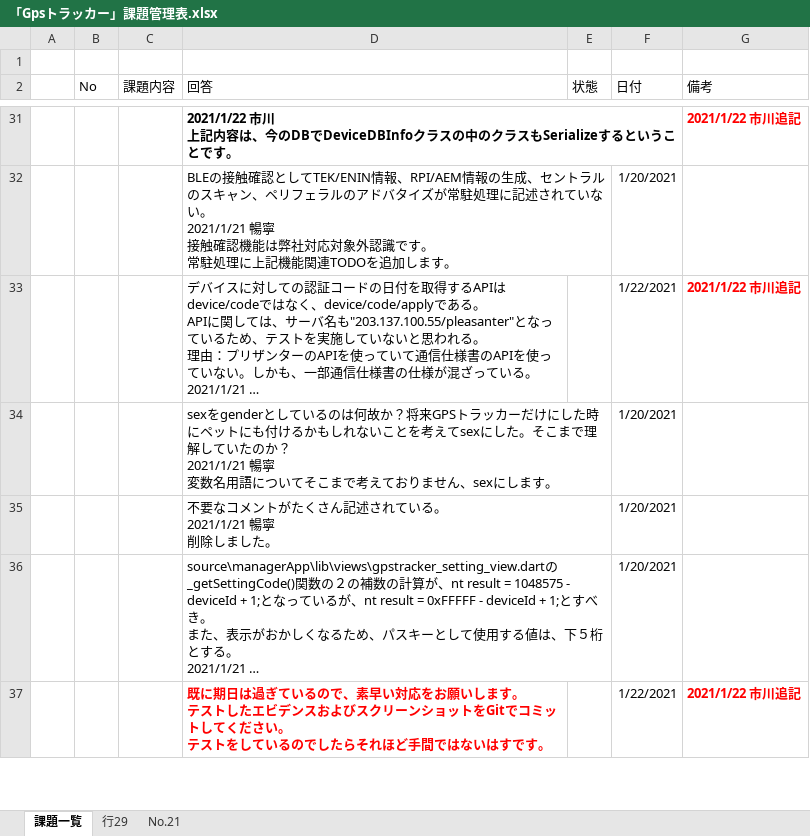
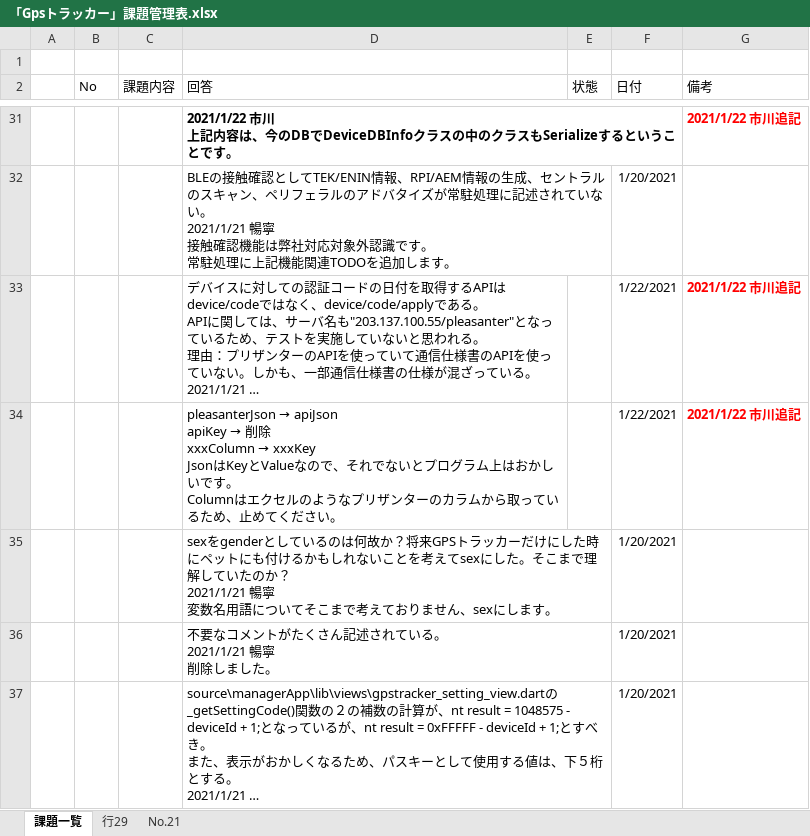
Before and after one commit to giangdolqa/GpsTrackerContactApp, an Excel workbook: 「Gpsトラッカー」課題管理表.xlsx, sheet 課題一覧, drawn as a sheet; only a part is shown, gaps mark what is left out; the shorter side is filled out with more unchanged rows; long unchanged cells end in …; values as stored, in another font and other column widths than the file's, no borders; table styles not drawn; ↵ is a line break in a cell; the diff names each change by its address in the sheet, - before the commit and + after, or states it on an @@ line.

Commit message:
課題管理表にJsonの変数について追記しました。

```diff
--- a/「Gpsトラッカー」課題管理表.xlsx (sheet 課題一覧)
+++ b/「Gpsトラッカー」課題管理表.xlsx (sheet 課題一覧)
+row 34:  |  |  | pleasanterJson → apiJson ↵ apiKey → 削除 ↵ xxxColumn → xxxKey ↵ JsonはKeyとValueなので、それでないとプログラム上はおかしいです。 ↵ Columnはエクセルのようなプリザンターのカラムから取っているため、止めてください。 |  | 1/22/2021 | 2021/1/22 市川追記
```
